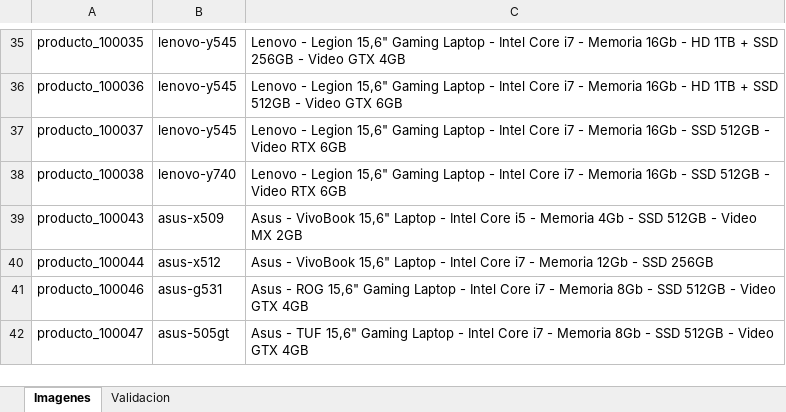
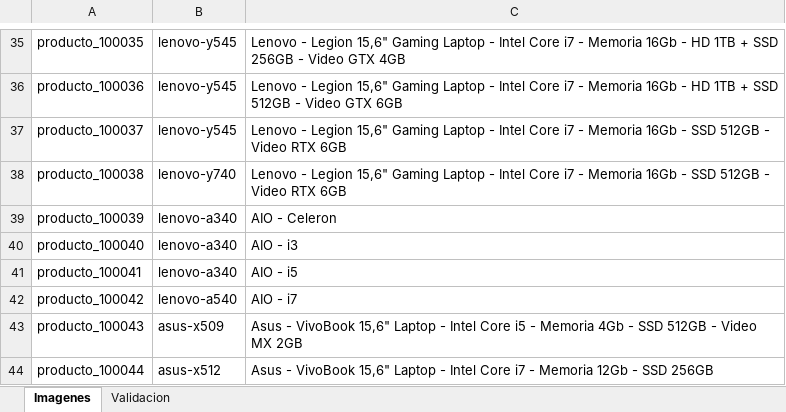
Before and after one commit to JJARAMIF/itc_productos, an Excel workbook: product.imagen.xlsx, sheet Imagenes, drawn as a sheet; only a part is shown, gaps mark what is left out; the shorter side is filled out with more unchanged rows; values as stored, in another font and other column widths than the file's, no borders; conditional formats not drawn; the diff names each change by its address in the sheet, - before the commit and + after, or states it on an @@ line.

```diff
--- a/product.imagen.xlsx (sheet Imagenes)
+++ b/product.imagen.xlsx (sheet Imagenes)
+row 39: producto_100039 | lenovo-a340 | AIO - Celeron
+row 40: producto_100040 | lenovo-a340 | AIO - i3
+row 41: producto_100041 | lenovo-a340 | AIO - i5
+row 42: producto_100042 | lenovo-a540 | AIO - i7
```
Also changed, not shown: 1 other file.
